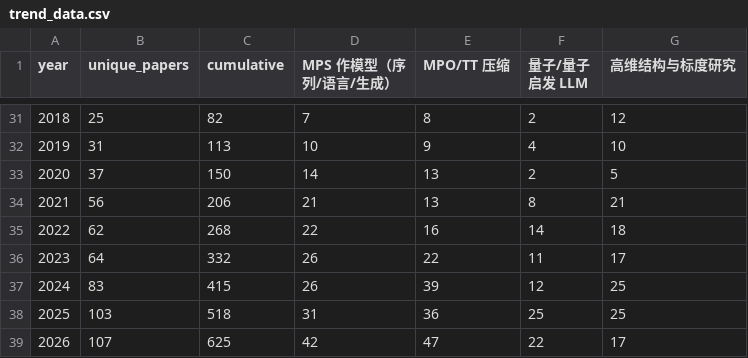
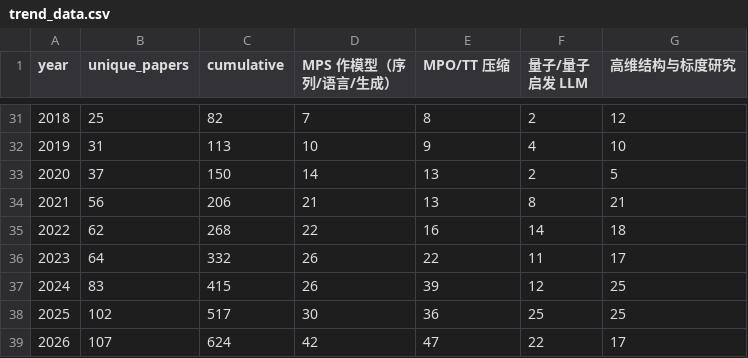
Before and after one commit to hy-iu/tn-lm, a CSV file: lit/trend_data.csv, drawn as a sheet; only a part is shown, gaps mark what is left out.

```diff
--- a/lit/trend_data.csv
+++ b/lit/trend_data.csv
@@ -37,3 +37,3 @@ year,unique_papers,cumulative,MPS 作模型（序列/语言/生成）,MPO/TT 压
 2024,83,415,26,39,12,25
-2025,103,518,31,36,25,25
-2026,107,625,42,47,22,17
+2025,102,517,30,36,25,25
+2026,107,624,42,47,22,17
```
Also changed, not shown: lit/audit/paper_versions.csv, lit/bibliography.csv, 6 other files.
